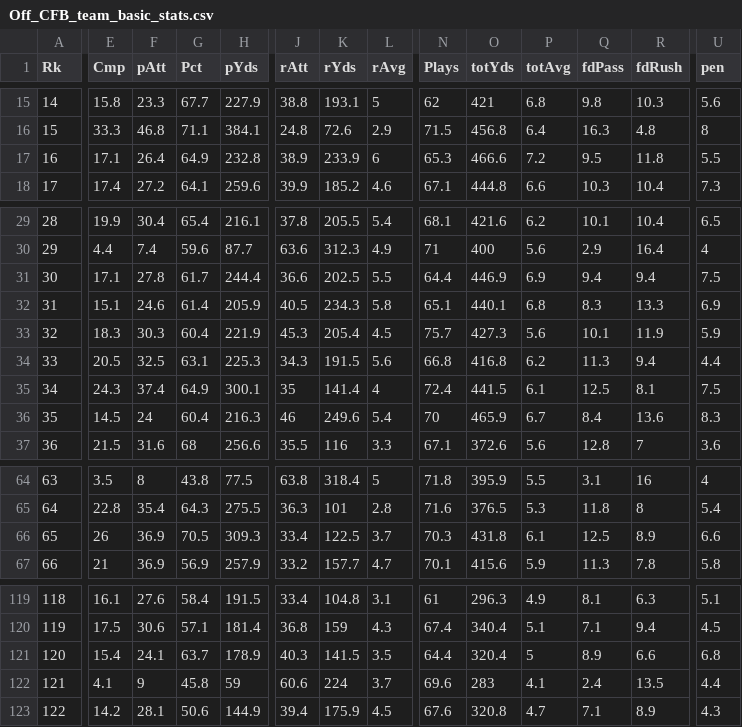
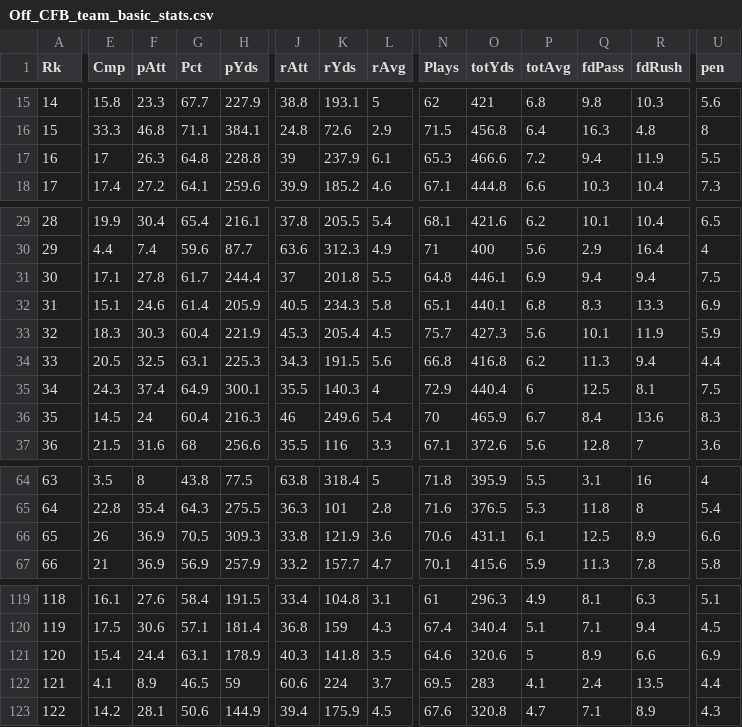
Before and after one commit to smazurski/CollegeFootballPointPrediction, a CSV file: 2021 CFB Model/Off_CFB_team_basic_stats.csv, drawn as a sheet; only a part is shown, gaps mark what is left out; the diff covers the shown part only; the diff names each change by its address in the sheet, - before the commit and + after, or states it on an @@ line.

```diff
--- a/2021 CFB Model/Off_CFB_team_basic_stats.csv
+++ b/2021 CFB Model/Off_CFB_team_basic_stats.csv
-E17 (Cmp): 17.1
+E17 (Cmp): 17
-F17 (pAtt): 26.4
+F17 (pAtt): 26.3
-G17 (Pct): 64.9
+G17 (Pct): 64.8
-H17 (pYds): 232.8
+H17 (pYds): 228.8
-J17 (rAtt): 38.9
+J17 (rAtt): 39
-K17 (rYds): 233.9
+K17 (rYds): 237.9
-L17 (rAvg): 6
+L17 (rAvg): 6.1
-Q17 (fdPass): 9.5
+Q17 (fdPass): 9.4
-R17 (fdRush): 11.8
+R17 (fdRush): 11.9
-J31 (rAtt): 36.6
+J31 (rAtt): 37
-K31 (rYds): 202.5
+K31 (rYds): 201.8
-N31 (Plays): 64.4
+N31 (Plays): 64.8
-O31 (totYds): 446.9
+O31 (totYds): 446.1
-J35 (rAtt): 35
+J35 (rAtt): 35.5
-K35 (rYds): 141.4
+K35 (rYds): 140.3
-N35 (Plays): 72.4
+N35 (Plays): 72.9
-O35 (totYds): 441.5
+O35 (totYds): 440.4
-P35 (totAvg): 6.1
+P35 (totAvg): 6
-J66 (rAtt): 33.4
+J66 (rAtt): 33.8
-K66 (rYds): 122.5
+K66 (rYds): 121.9
-L66 (rAvg): 3.7
+L66 (rAvg): 3.6
-N66 (Plays): 70.3
+N66 (Plays): 70.6
-O66 (totYds): 431.8
+O66 (totYds): 431.1
-F121 (pAtt): 24.1
+F121 (pAtt): 24.4
-G121 (Pct): 63.7
+G121 (Pct): 63.1
-K121 (rYds): 141.5
+K121 (rYds): 141.8
-N121 (Plays): 64.4
+N121 (Plays): 64.6
-O121 (totYds): 320.4
+O121 (totYds): 320.6
-U121 (pen): 6.8
+U121 (pen): 6.9
-F122 (pAtt): 9
+F122 (pAtt): 8.9
-G122 (Pct): 45.8
+G122 (Pct): 46.5
-N122 (Plays): 69.6
+N122 (Plays): 69.5
```
Also changed, not shown: 48 edited cells elsewhere in this file, 2021 CFB Model/2021_ESPN_FPI.csv, 2021 CFB Model/2021_football_outsiders_DEF_FEI.csv, 2 other files.
